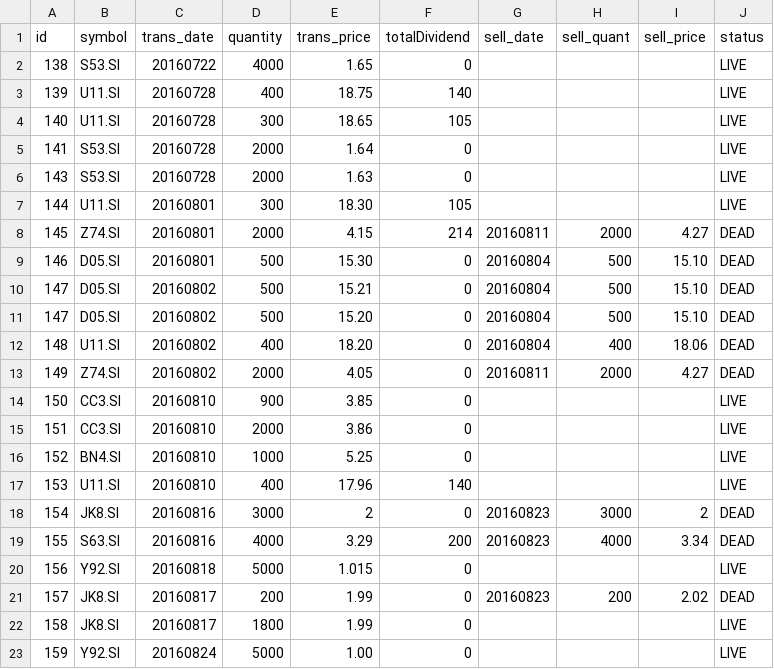
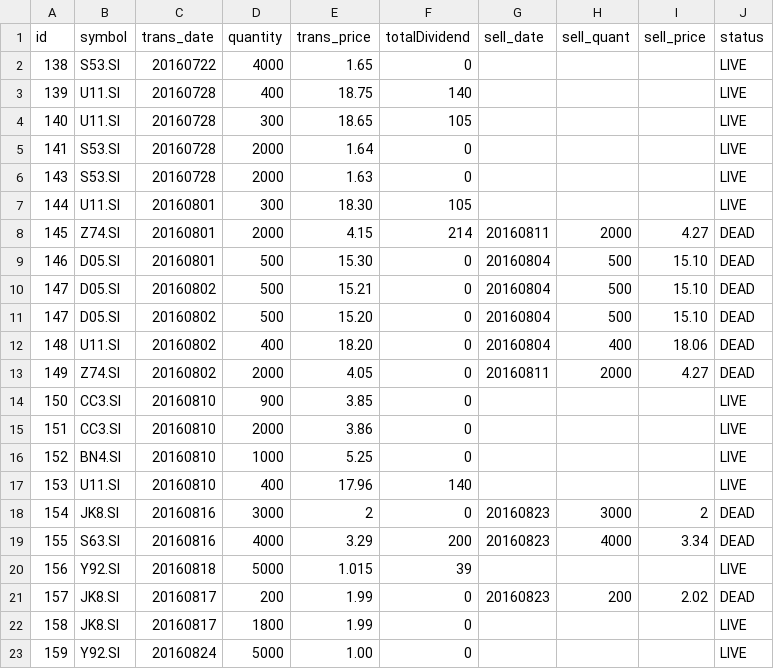
Before and after one commit to ozyxzzzss/git_csv, a CSV file: live.csv, drawn as a sheet.

Commit message:
Update live.csv

```diff
--- a/live.csv
+++ b/live.csv
@@ -19,3 +19,3 @@ id,symbol,trans_date,quantity,trans_price, totalDividend, sell_date,sell_quant,
 155,S63.SI,20160816,4000,3.29,200,20160823,4000,3.34,DEAD
-156,Y92.SI,20160818,5000,1.015,0,,,,LIVE
+156,Y92.SI,20160818,5000,1.015,39,,,,LIVE
 157,JK8.SI,20160817,200,1.99,0,20160823,200,2.02,DEAD
```
